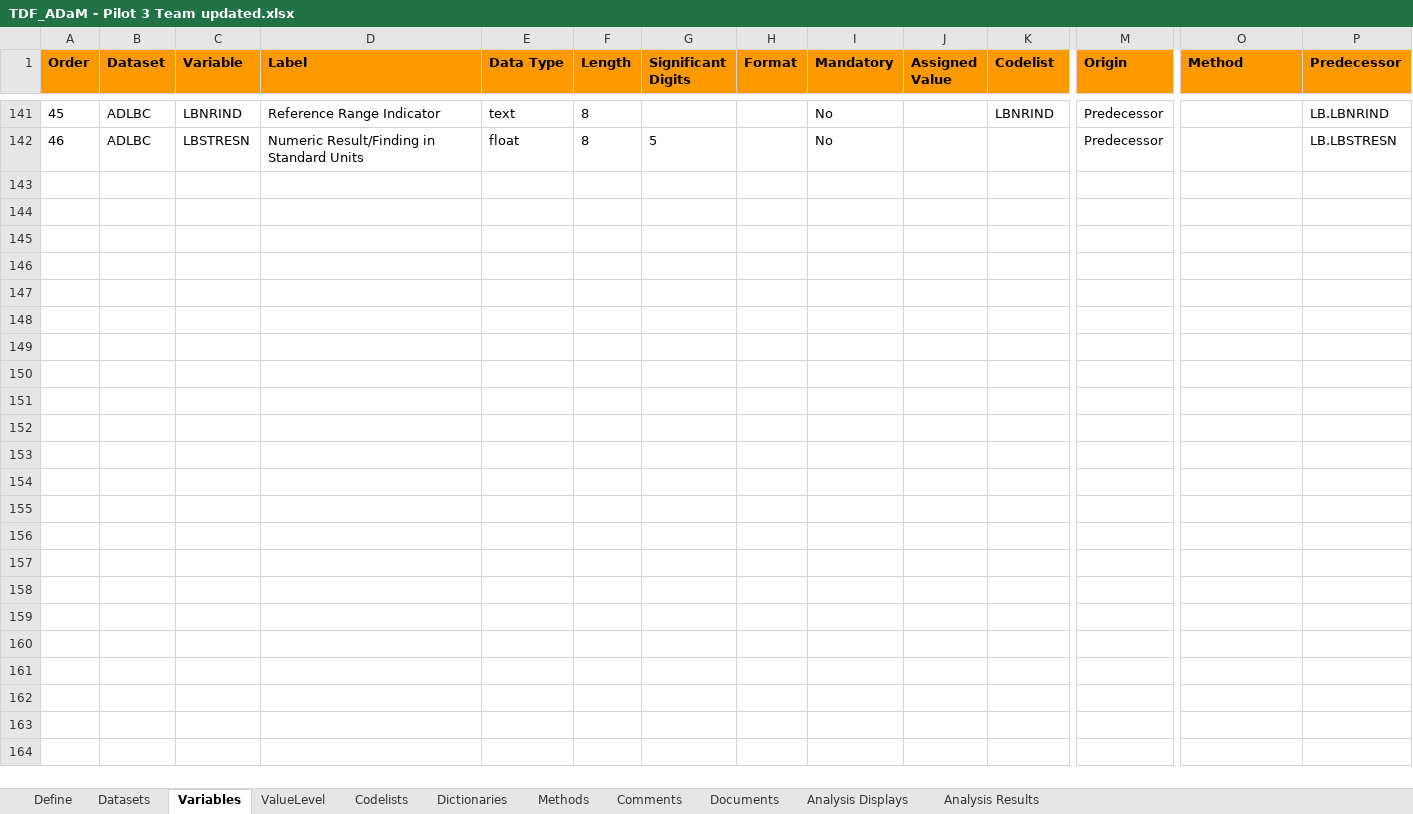
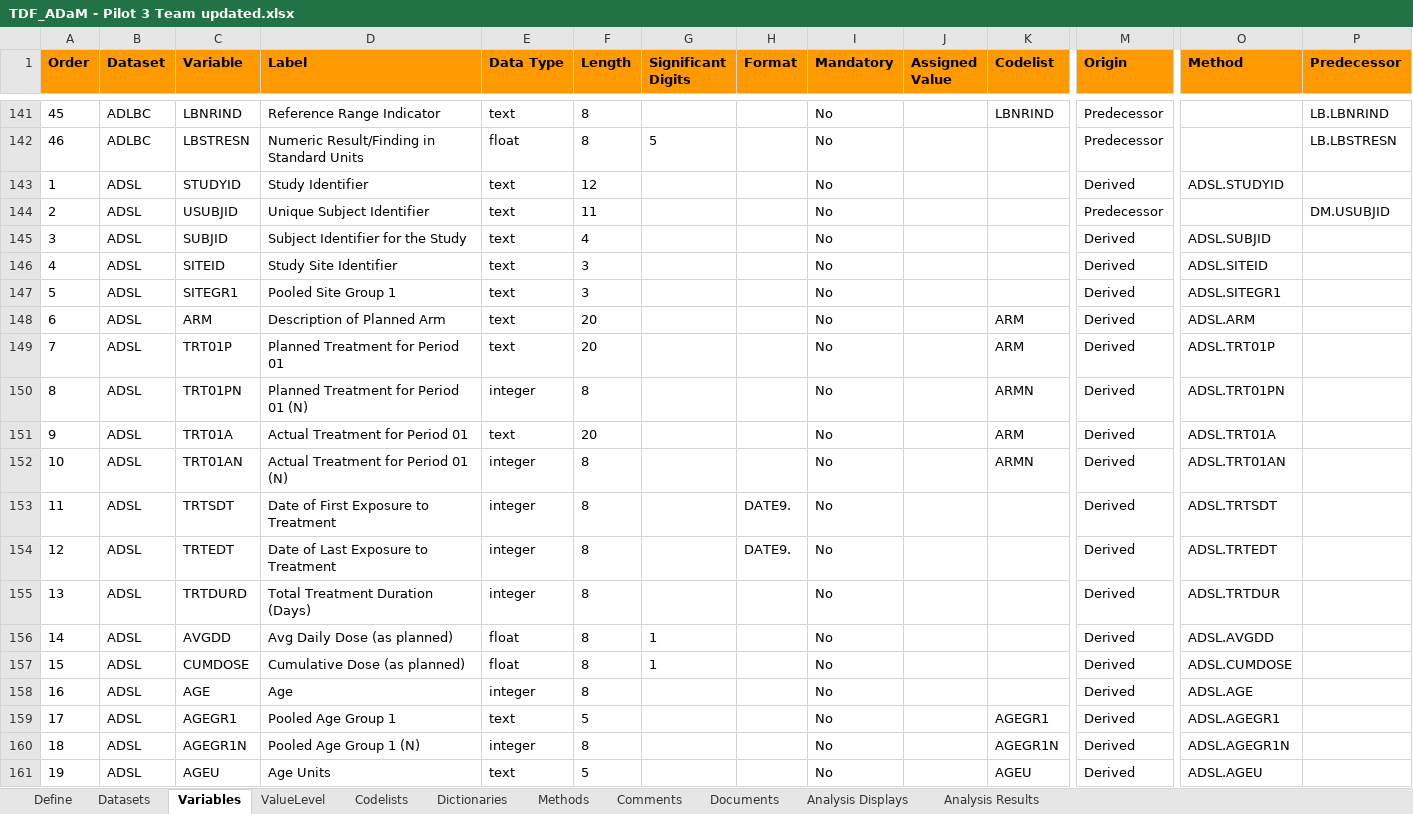
Before and after one commit to RConsortium/submissions-pilot1, an Excel workbook: adam/TDF_ADaM - Pilot 3 Team updated.xlsx, sheet Variables, drawn as a sheet; only a part is shown, gaps mark what is left out; values as stored, in another font and other column widths than the file's, no borders; rows hold the shown columns only; the diff covers the shown part only; the diff names each change by its address in the sheet, - before the commit and + after, or states it on an @@ line.

```diff
--- a/adam/TDF_ADaM - Pilot 3 Team updated.xlsx (sheet Variables)
+++ b/adam/TDF_ADaM - Pilot 3 Team updated.xlsx (sheet Variables)
@@ row 143 unhidden: 1 | ADSL | STUDYID | Study Identifier | text | 12 |  |  | No |  |  | Derived | ADSL.STUDYID @@
@@ row 144 unhidden: 2 | ADSL | USUBJID | Unique Subject Identifier | text | 11 |  |  | No |  |  | Predecessor |  | DM.USUBJID @@
@@ row 145 unhidden: 3 | ADSL | SUBJID | Subject Identifier for the Study | text | 4 |  |  | No |  |  | Derived | ADSL.SUBJID @@
@@ row 146 unhidden: 4 | ADSL | SITEID | Study Site Identifier | text | 3 |  |  | No |  |  | Derived | ADSL.SITEID @@
@@ row 147 unhidden: 5 | ADSL | SITEGR1 | Pooled Site Group 1 | text | 3 |  |  | No |  |  | Derived | ADSL.SITEGR1 @@
@@ row 148 unhidden: 6 | ADSL | ARM | Description of Planned Arm | text | 20 |  |  | No |  | ARM | Derived | ADSL.ARM @@
@@ row 149 unhidden: 7 | ADSL | TRT01P | Planned Treatment for Period 01 | text | 20 |  |  | No |  | ARM | Derived | ADSL.TRT01P @@
@@ row 150 unhidden: 8 | ADSL | TRT01PN | Planned Treatment for Period 01 (N) | integer | 8 |  |  | No |  | ARMN | Derived | ADSL.TRT01PN @@
@@ row 151 unhidden: 9 | ADSL | TRT01A | Actual Treatment for Period 01 | text | 20 |  |  | No |  | ARM | Derived | ADSL.TRT01A @@
@@ row 152 unhidden: 10 | ADSL | TRT01AN | Actual Treatment for Period 01 (N) | integer | 8 |  |  | No |  | ARMN | Derived | ADSL.TRT01AN @@
@@ row 153 unhidden: 11 | ADSL | TRTSDT | Date of First Exposure to Treatment | integer | 8 |  | DATE9. | No |  |  | Derived | ADSL.TRTSDT @@
@@ row 154 unhidden: 12 | ADSL | TRTEDT | Date of Last Exposure to Treatment | integer | 8 |  | DATE9. | No |  |  | Derived | ADSL.TRTEDT @@
@@ row 155 unhidden: 13 | ADSL | TRTDURD | Total Treatment Duration (Days) | integer | 8 |  |  | No |  |  | Derived | ADSL.TRTDUR @@
@@ row 156 unhidden: 14 | ADSL | AVGDD | Avg Daily Dose (as planned) | float | 8 | 1 |  | No |  |  | Derived | ADSL.AVGDD @@
@@ row 157 unhidden: 15 | ADSL | CUMDOSE | Cumulative Dose (as planned) | float | 8 | 1 |  | No |  |  | Derived | ADSL.CUMDOSE @@
@@ row 158 unhidden: 16 | ADSL | AGE | Age | integer | 8 |  |  | No |  |  | Derived | ADSL.AGE @@
@@ row 159 unhidden: 17 | ADSL | AGEGR1 | Pooled Age Group 1 | text | 5 |  |  | No |  | AGEGR1 | Derived | ADSL.AGEGR1 @@
@@ row 160 unhidden: 18 | ADSL | AGEGR1N | Pooled Age Group 1 (N) | integer | 8 |  |  | No |  | AGEGR1N | Derived | ADSL.AGEGR1N @@
@@ row 161 unhidden: 19 | ADSL | AGEU | Age Units | text | 5 |  |  | No |  | AGEU | Derived | ADSL.AGEU @@
```
Also changed, not shown: 151 hidden or unhidden rows elsewhere in this sheet, sheet Methods, 1 other file.
